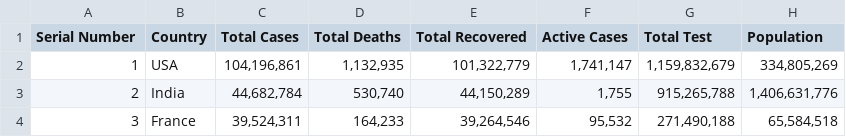
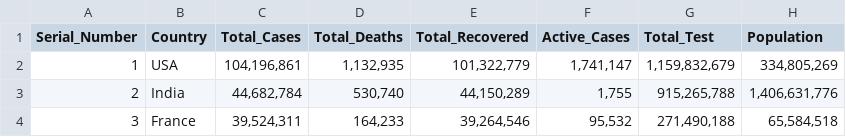
Before and after one commit to shahbijay/data_1_checks, a CSV file: assets/covid_worldwide.csv, drawn as a sheet; only a part is shown.

Commit message:
update program file

```diff
--- a/assets/covid_worldwide.csv
+++ b/assets/covid_worldwide.csv
@@ -1,2 +1,2 @@
-Serial Number,Country,Total Cases,Total Deaths,Total Recovered,Active Cases,Total Test,Population
+Serial_Number,Country,Total_Cases,Total_Deaths,Total_Recovered,Active_Cases,Total_Test,Population
 1,USA,"104,196,861","1,132,935","101,322,779","1,741,147","1,159,832,679","334,805,269"
```
